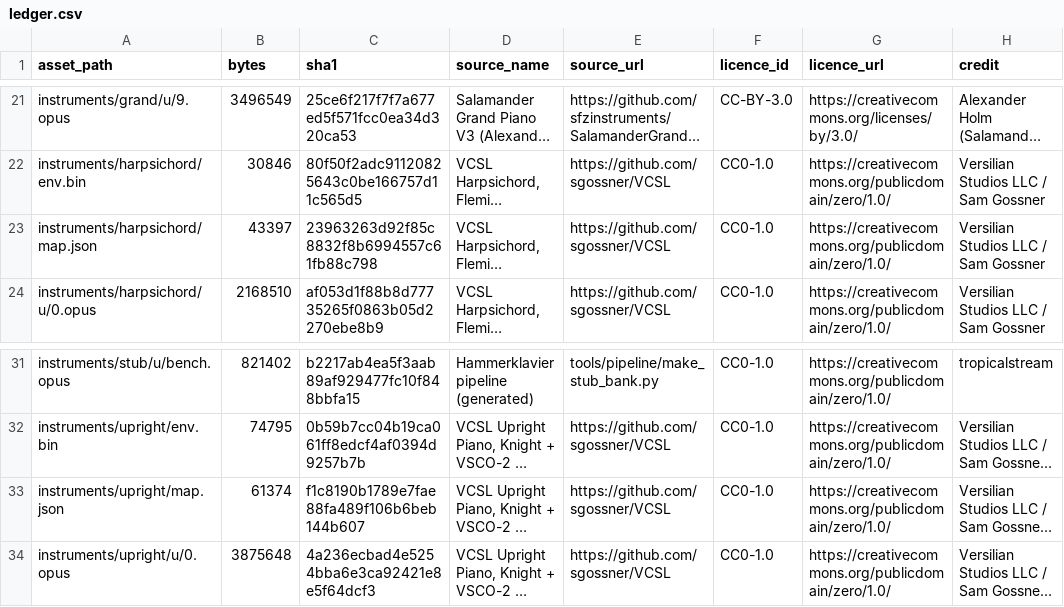
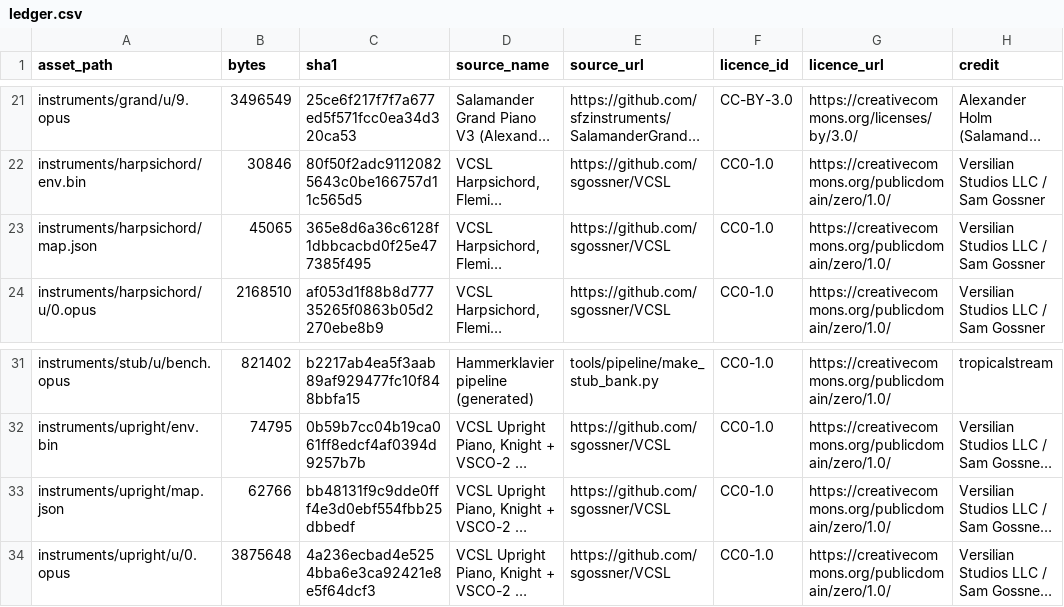
Before and after one commit to tropicalstream/Hammerklavier, a CSV file: tools/pipeline/ledger.csv, drawn as a sheet; only a part is shown, gaps mark what is left out; long unchanged cells end in …; the diff names each change by its address in the sheet, - before the commit and + after, or states it on an @@ line.

Commit message:
VCSL upright/harpsichord releases at their SFZ level under the note (attackRelDb), no handoff: the harpsichord 'rubbing'
The level-matched handoff put the release takes at the note's level (SFZ: -34 dB upright,
-22 dB harpsichord) and matched their onset block, so the jack-fall click / damper thump
landed up to +6 dB over the note. Harpsichord key-up component +14.2 -> -22.5 dB re the
music (mz_311_3, 100-800 Hz), upright -1.3 -> -35.0 dB. kit_build --patch-release-levels;
KeyMap.releaseAttackRel; NoiseProbeTest kit=/map=/tag=.

```diff
--- a/tools/pipeline/ledger.csv
+++ b/tools/pipeline/ledger.csv
-B23 (bytes): 43397
+B23 (bytes): 45065
-C23 (sha1): 23963263d92f85c8832f8b6994557c61fb88c798
+C23 (sha1): 365e8d6a36c6128f1dbbcacbd0f25e477385f495
-B33 (bytes): 61374
+B33 (bytes): 62766
-C33 (sha1): f1c8190b1789e7fae88fa489f106b6beb144b607
+C33 (sha1): bb48131f9c9dde0fff4e3d0ebf554fbb25dbbedf
```
Also changed, not shown: 17 other files.
